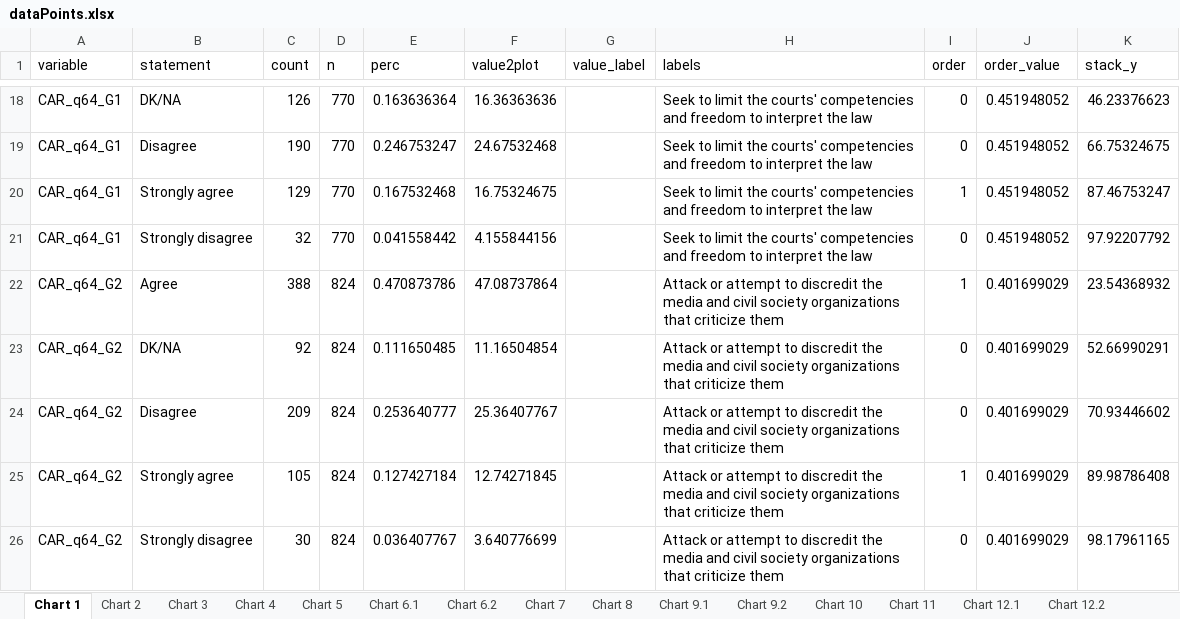
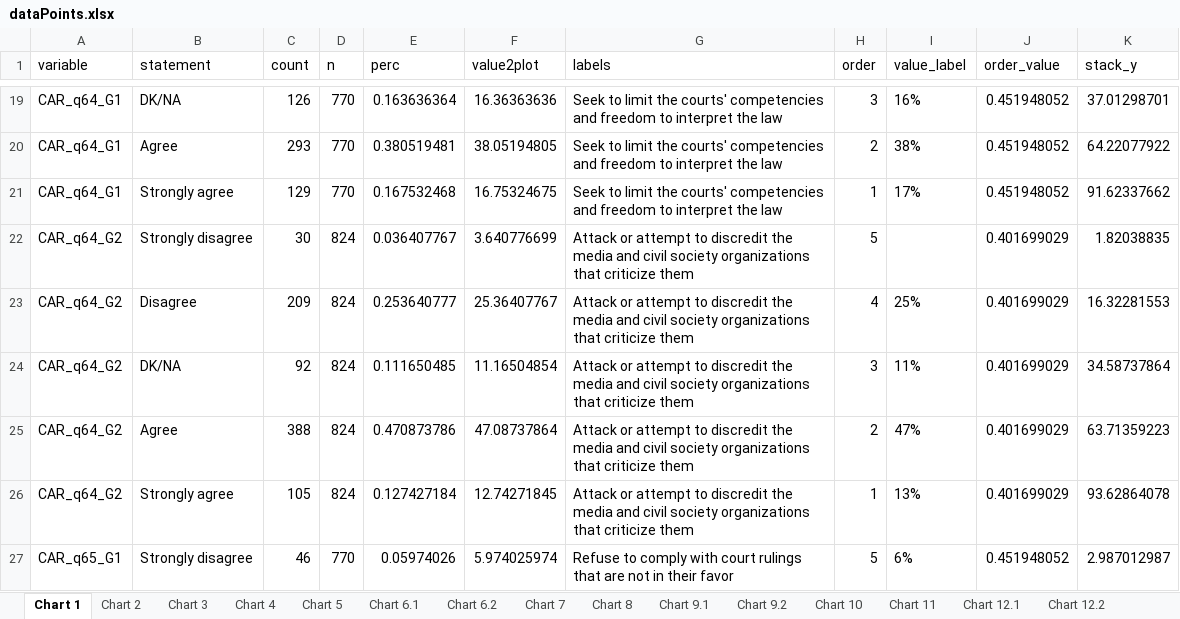
Before and after one commit to WJP-DAU/North-Macedonia, an Excel workbook: Outputs/dataPoints.xlsx, sheet Chart 1, drawn as a sheet; only a part is shown, gaps mark what is left out; values as stored, in another font and other column widths than the file's, no borders; removed rows and columns are numbered as before the commit, all else as after; ↵ is a line break in a cell; the diff covers the shown part only; the diff names each change by its address in the sheet, - before the commit and + after, or states it on an @@ line.

```diff
--- a/Outputs/dataPoints.xlsx (sheet Chart 1)
+++ b/Outputs/dataPoints.xlsx (sheet Chart 1)
-column G (value_label), empty
+column I (value_label), rows 19-21: 16% | 38% | 17%; rows 23-26: 25% | 11% | 47% | 13%
-H19 (order): 0
+H19 (order): 3
-K19 (stack_y): 46.23376623
+K19 (stack_y): 37.01298701
-B20 (statement): Disagree
+B20 (statement): Agree
-C20 (count): 190
+C20 (count): 293
-E20 (perc): 0.246753247
+E20 (perc): 0.380519481
-F20 (value2plot): 24.67532468
+F20 (value2plot): 38.05194805
-H20 (order): 0
+H20 (order): 2
-K20 (stack_y): 66.75324675
+K20 (stack_y): 64.22077922
-K21 (stack_y): 87.46753247
+K21 (stack_y): 91.62337662
-row 21: CAR_q64_G1 | Strongly disagree | 32 | 770 | 0.041558442 | 4.155844156 |  | Seek to limit the courts' competencies ↵ and freedom to interpret the law | 0 | 0.451948052 | 97.92207792
+row 22: CAR_q64_G2 | Strongly disagree | 30 | 824 | 0.036407767 | 3.640776699 | Attack or attempt to discredit the ↵ media and civil society organizations ↵ that criticize them | 5 |  | 0.401699029 | 1.82038835
-B23 (statement): Agree
+B23 (statement): Disagree
-C23 (count): 388
+C23 (count): 209
-E23 (perc): 0.470873786
+E23 (perc): 0.253640777
-F23 (value2plot): 47.08737864
+F23 (value2plot): 25.36407767
-H23 (order): 1
+H23 (order): 4
-K23 (stack_y): 23.54368932
+K23 (stack_y): 16.32281553
-H24 (order): 0
+H24 (order): 3
-K24 (stack_y): 52.66990291
+K24 (stack_y): 34.58737864
-B25 (statement): Disagree
+B25 (statement): Agree
-C25 (count): 209
+C25 (count): 388
-E25 (perc): 0.253640777
+E25 (perc): 0.470873786
-F25 (value2plot): 25.36407767
+F25 (value2plot): 47.08737864
-H25 (order): 0
+H25 (order): 2
-K25 (stack_y): 70.93446602
+K25 (stack_y): 63.71359223
-K26 (stack_y): 89.98786408
+K26 (stack_y): 93.62864078
-row 26: CAR_q64_G2 | Strongly disagree | 30 | 824 | 0.036407767 | 3.640776699 |  | Attack or attempt to discredit the ↵ media and civil society organizations ↵ that criticize them | 0 | 0.401699029 | 98.17961165
+row 27: CAR_q65_G1 | Strongly disagree | 46 | 770 | 0.05974026 | 5.974025974 | Refuse to comply with court rulings ↵ that are not in their favor | 5 | 6% | 0.451948052 | 2.987012987
```
Also changed, not shown: 9 added rows, 9 removed rows and 141 edited cells elsewhere in this sheet, sheet Chart 12.2, sheet Chart 8, 9 other files.
